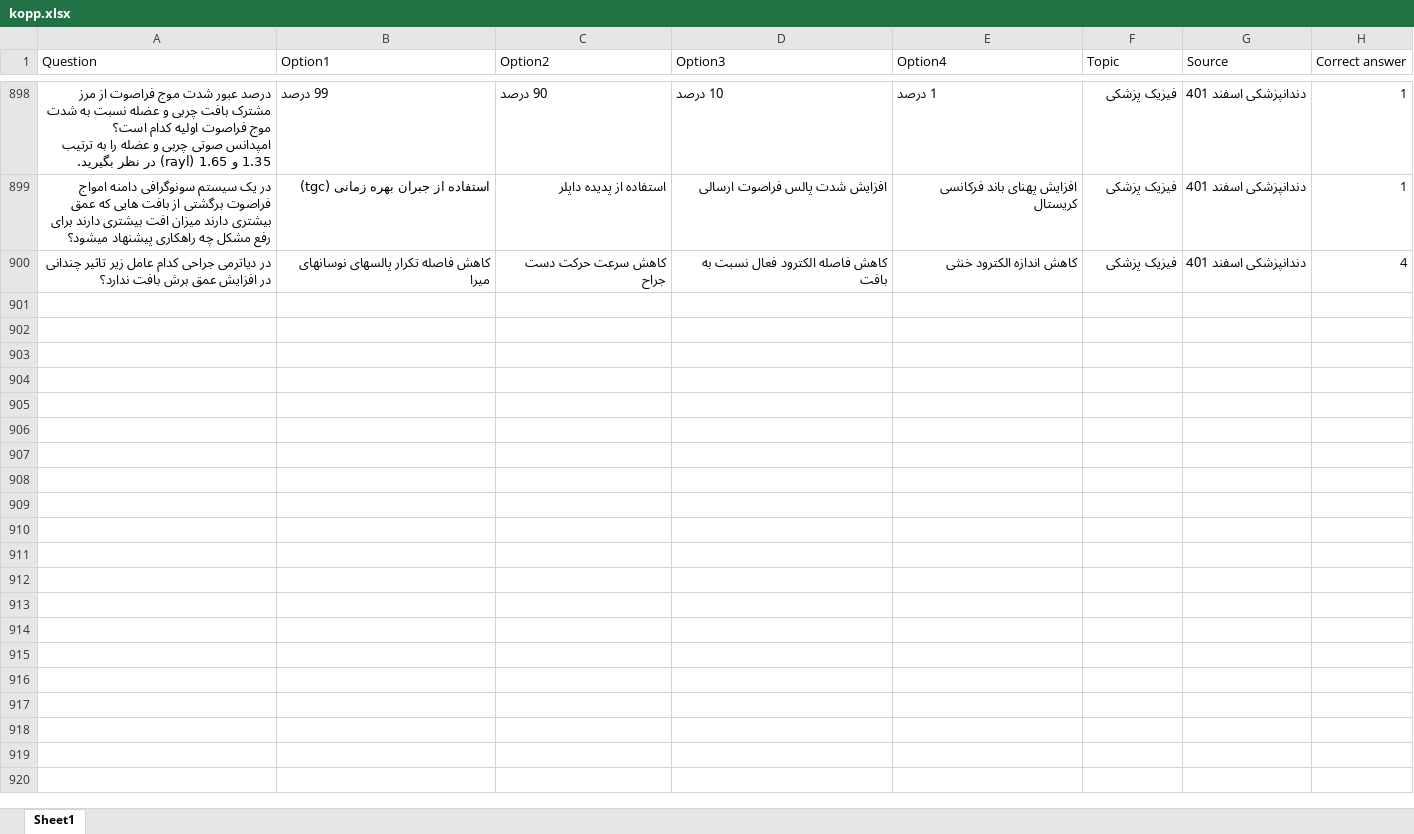
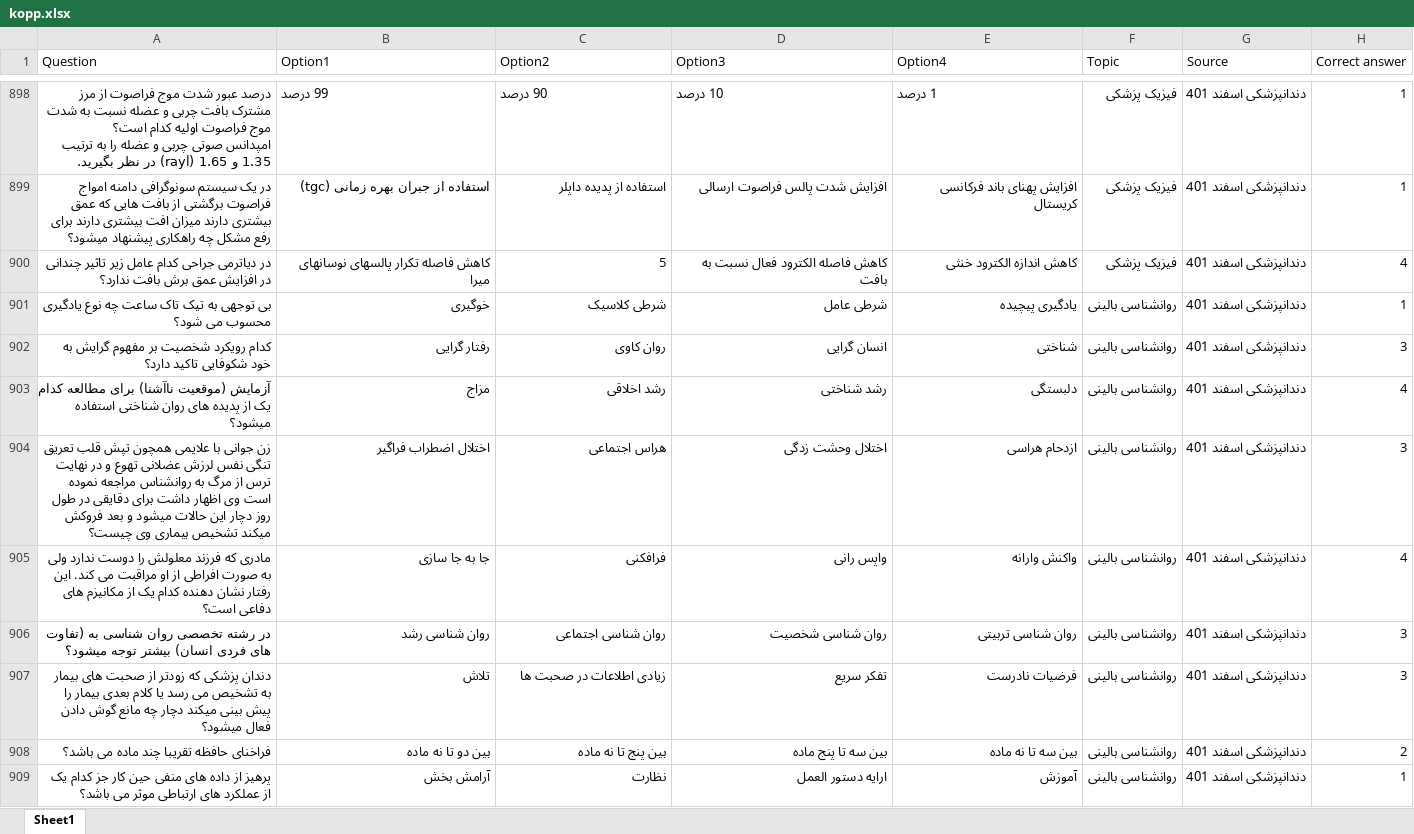
Before and after one commit to Mehrdadghassabi/Gaokerena-V, an Excel workbook: Dataset/KOPP/kopp.xlsx, sheet Sheet1, drawn as a sheet; only a part is shown, gaps mark what is left out; values as stored, in another font and other column widths than the file's, no borders; the diff covers the shown part only; the diff names each change by its address in the sheet, - before the commit and + after, or states it on an @@ line.

Commit message:
Add files via upload

```diff
--- a/Dataset/KOPP/kopp.xlsx (sheet Sheet1)
+++ b/Dataset/KOPP/kopp.xlsx (sheet Sheet1)
-C900 (Option2): کاهش سرعت حرکت دست جراح
+C900 (Option2): 5
+row 901: بی توجهی به تیک تاک ساعت چه نوع یادگیری محسوب می شود؟ | خوگیری | شرطی کلاسیک | شرطی عامل | یادگیری پیچیده | روانشناسی بالینی | دندانپزشکی اسفند 401 | 1
+row 902: کدام رویکرد شخصیت بر مفهوم گرایش به خود شکوفایی تاکید دارد؟ | رفتار گرایی | روان کاوی | انسان گرایی | شناختی | روانشناسی بالینی | دندانپزشکی اسفند 401 | 3
+row 903: آزمایش (موقعیت ناآشنا) برای مطالعه کدام یک از پدیده های روان شناختی استفاده میشود؟ | مزاج | رشد اخلاقی | رشد شناختی | دلبستگی | روانشناسی بالینی | دندانپزشکی اسفند 401 | 4
+row 904: زن جوانی با علایمی همچون تپش قلب تعریق تنگی نفس لرزش عضلانی تهوع و در نهایت ترس از مرگ به روانشناس مراجعه نموده است وی اظهار داشت برای دقایقی در طول روز دچار این حالات میشود و بعد فروکش میکند تشخیص بیماری وی چیست؟ | اختلال اضطراب فراگیر | هراس اجتماعی | اختلال وحشت زدگی | ازدحام هراسی | روانشناسی بالینی | دندانپزشکی اسفند 401 | 3
+row 905: مادری که فرزند معلولش را دوست ندارد ولی به صورت افراطی از او مراقبت می کند. این رفتار نشان دهنده کدام یک از مکانیزم های دفاعی است؟ | جا به جا سازی | فرافکنی | واپس رانی | واکنش وارانه | روانشناسی بالینی | دندانپزشکی اسفند 401 | 4
+row 906: در رشته تخصصی روان شناسی به (تفاوت های فردی انسان) بیشتر توجه میشود؟ | روان شناسی رشد | روان شناسی اجتماعی | روان شناسی شخصیت | روان شناسی تربیتی | روانشناسی بالینی | دندانپزشکی اسفند 401 | 3
+row 907: دندان پزشکی که زودتر از صحبت های بیمار به تشخیص می رسد یا کلام بعدی بیمار را پیش بینی میکند دچار چه مانع گوش دادن فعال میشود؟ | تلاش | زیادی اطلاعات در صحبت ها | تفکر سریع | فرضیات نادرست | روانشناسی بالینی | دندانپزشکی اسفند 401 | 3
+row 908: فراخنای حافظه تقریبا چند ماده می باشد؟ | بین دو تا نه ماده | بین پنج تا نه ماده | بین سه تا پنج ماده | بین سه تا نه ماده | روانشناسی بالینی | دندانپزشکی اسفند 401 | 2
+row 909: پرهیز از داده های منفی حین کار جز کدام یک از عملکرد های ارتباطی موثر می باشد؟ | آرامش بخش | نظارت | ارایه دستور العمل | آموزش | روانشناسی بالینی | دندانپزشکی اسفند 401 | 1
```
Also changed, not shown: 68 added rows and 2 edited cells elsewhere in this sheet.
